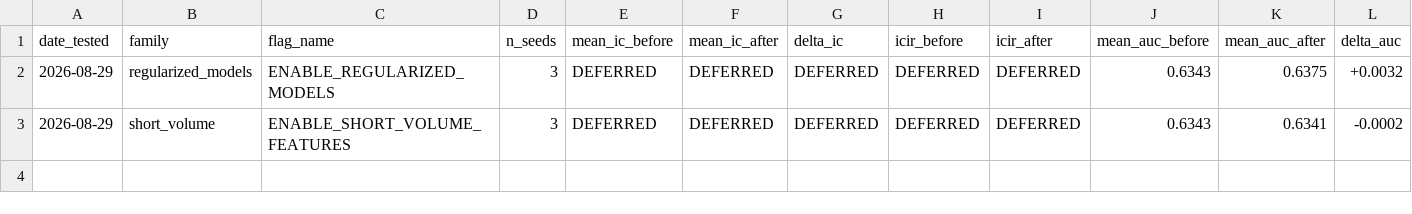
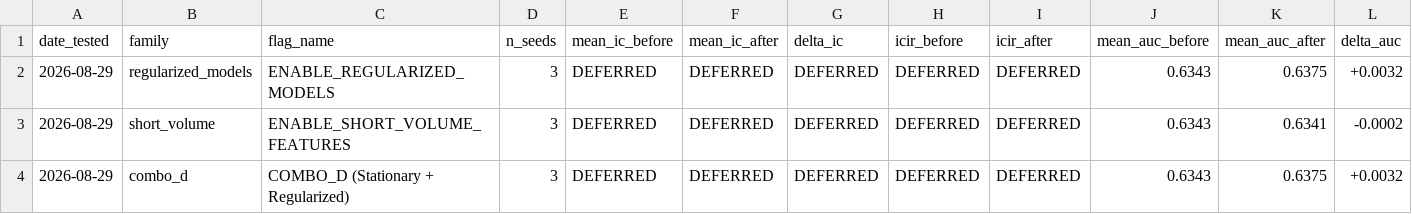
Before and after one commit to lifeIsShore/crypto-hedge-fund, a CSV file: ml_quant_finance_research/ml_research/gating_framework/gate2_results.csv, drawn as a sheet; only a part is shown; rows hold the shown columns only; the diff names each change by its address in the sheet, - before the commit and + after, or states it on an @@ line.

```diff
--- a/ml_quant_finance_research/ml_research/gating_framework/gate2_results.csv
+++ b/ml_quant_finance_research/ml_research/gating_framework/gate2_results.csv
+row 4: 2026-08-29 | combo_d | COMBO_D (Stationary + Regularized) | 3 | DEFERRED | DEFERRED | DEFERRED | DEFERRED | DEFERRED | 0.6343 | 0.6375 | +0.0032
```
Also changed, not shown: 9 other files.
